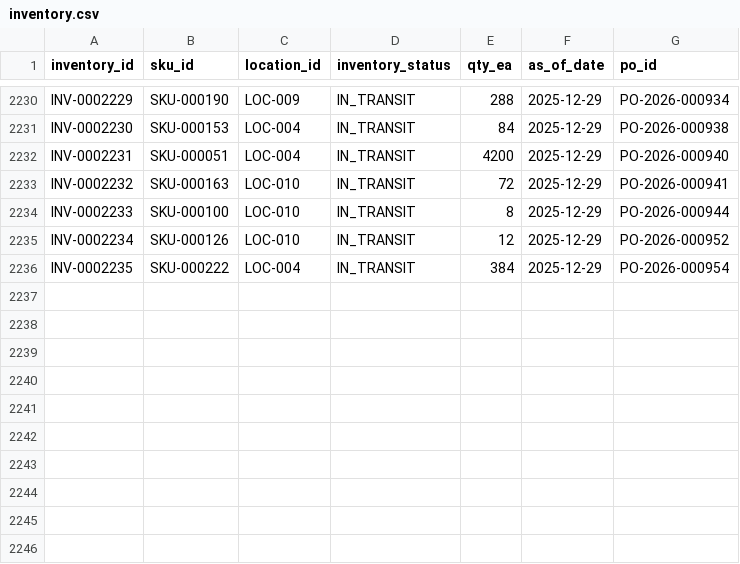
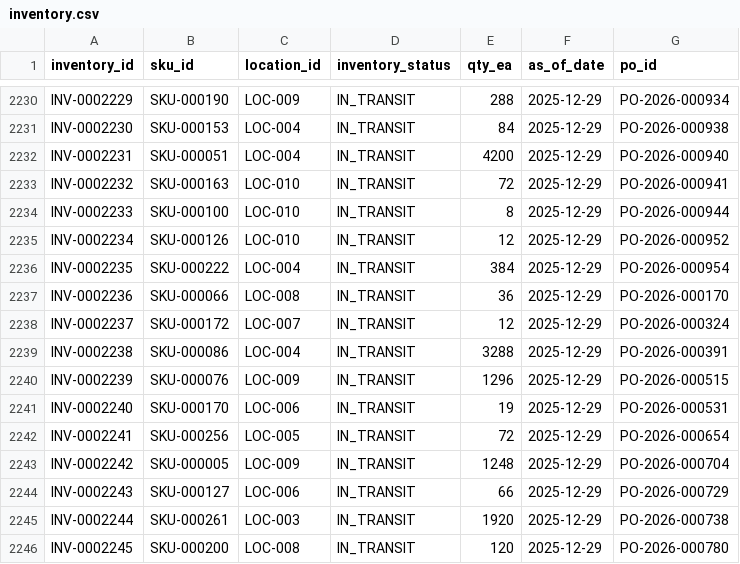
Before and after one commit to brvivek62-debug/supply-planning-engine, a CSV file: data/starter/csv/inventory.csv, drawn as a sheet; only a part is shown, gaps mark what is left out; the diff names each change by its address in the sheet, - before the commit and + after, or states it on an @@ line.

```diff
--- a/data/starter/csv/inventory.csv
+++ b/data/starter/csv/inventory.csv
+row 2237: INV-0002236 | SKU-000066 | LOC-008 | IN_TRANSIT | 36 | 2025-12-29 | PO-2026-000170
+row 2238: INV-0002237 | SKU-000172 | LOC-007 | IN_TRANSIT | 12 | 2025-12-29 | PO-2026-000324
+row 2239: INV-0002238 | SKU-000086 | LOC-004 | IN_TRANSIT | 3288 | 2025-12-29 | PO-2026-000391
+row 2240: INV-0002239 | SKU-000076 | LOC-009 | IN_TRANSIT | 1296 | 2025-12-29 | PO-2026-000515
+row 2241: INV-0002240 | SKU-000170 | LOC-006 | IN_TRANSIT | 19 | 2025-12-29 | PO-2026-000531
+row 2242: INV-0002241 | SKU-000256 | LOC-005 | IN_TRANSIT | 72 | 2025-12-29 | PO-2026-000654
+row 2243: INV-0002242 | SKU-000005 | LOC-009 | IN_TRANSIT | 1248 | 2025-12-29 | PO-2026-000704
+row 2244: INV-0002243 | SKU-000127 | LOC-006 | IN_TRANSIT | 66 | 2025-12-29 | PO-2026-000729
+row 2245: INV-0002244 | SKU-000261 | LOC-003 | IN_TRANSIT | 1920 | 2025-12-29 | PO-2026-000738
+row 2246: INV-0002245 | SKU-000200 | LOC-008 | IN_TRANSIT | 120 | 2025-12-29 | PO-2026-000780
```
Also changed, not shown: data/starter/csv/purchase_order.csv, data/starter/csv/purchase_order_event.csv, 37 other files.
